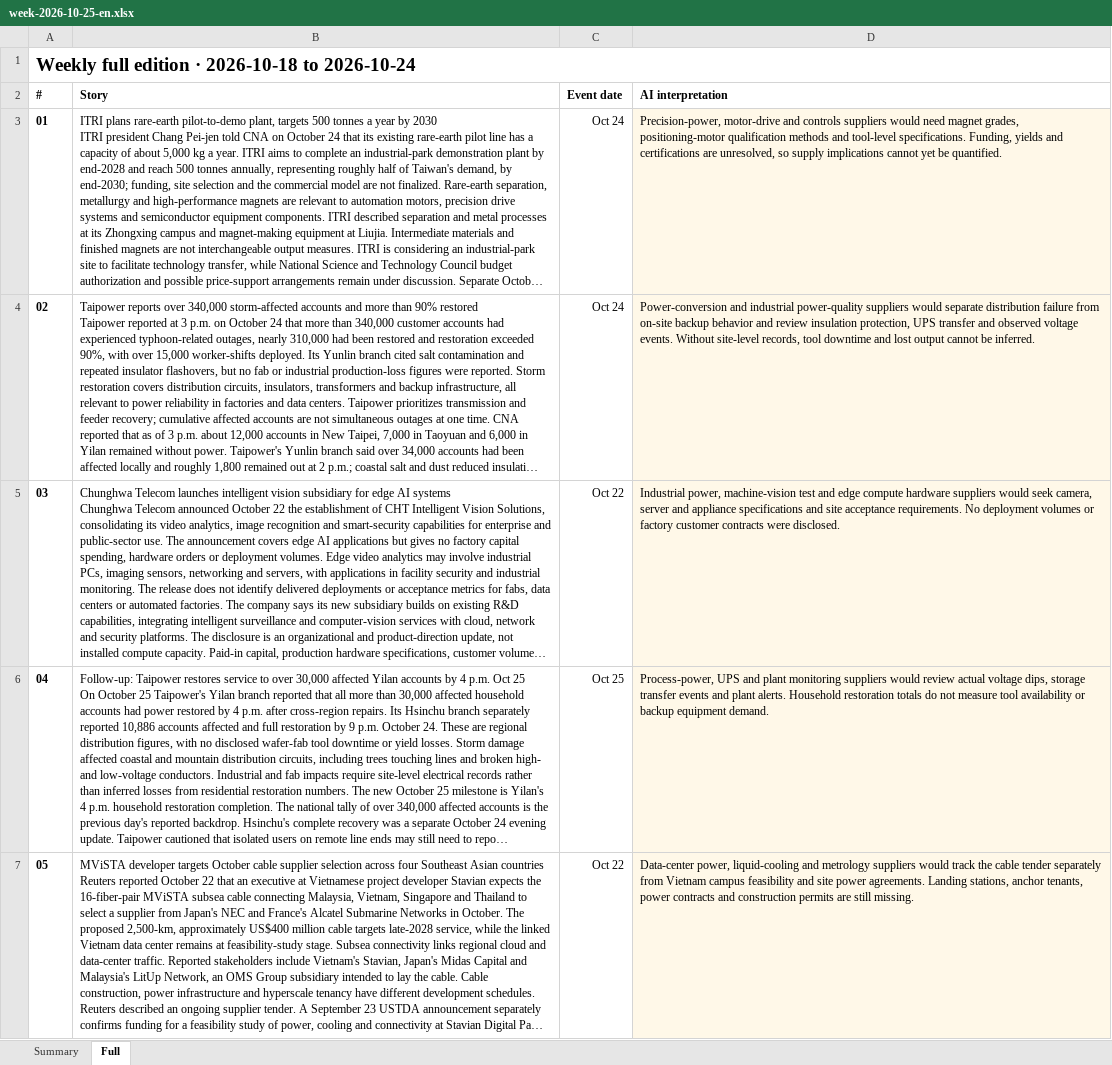
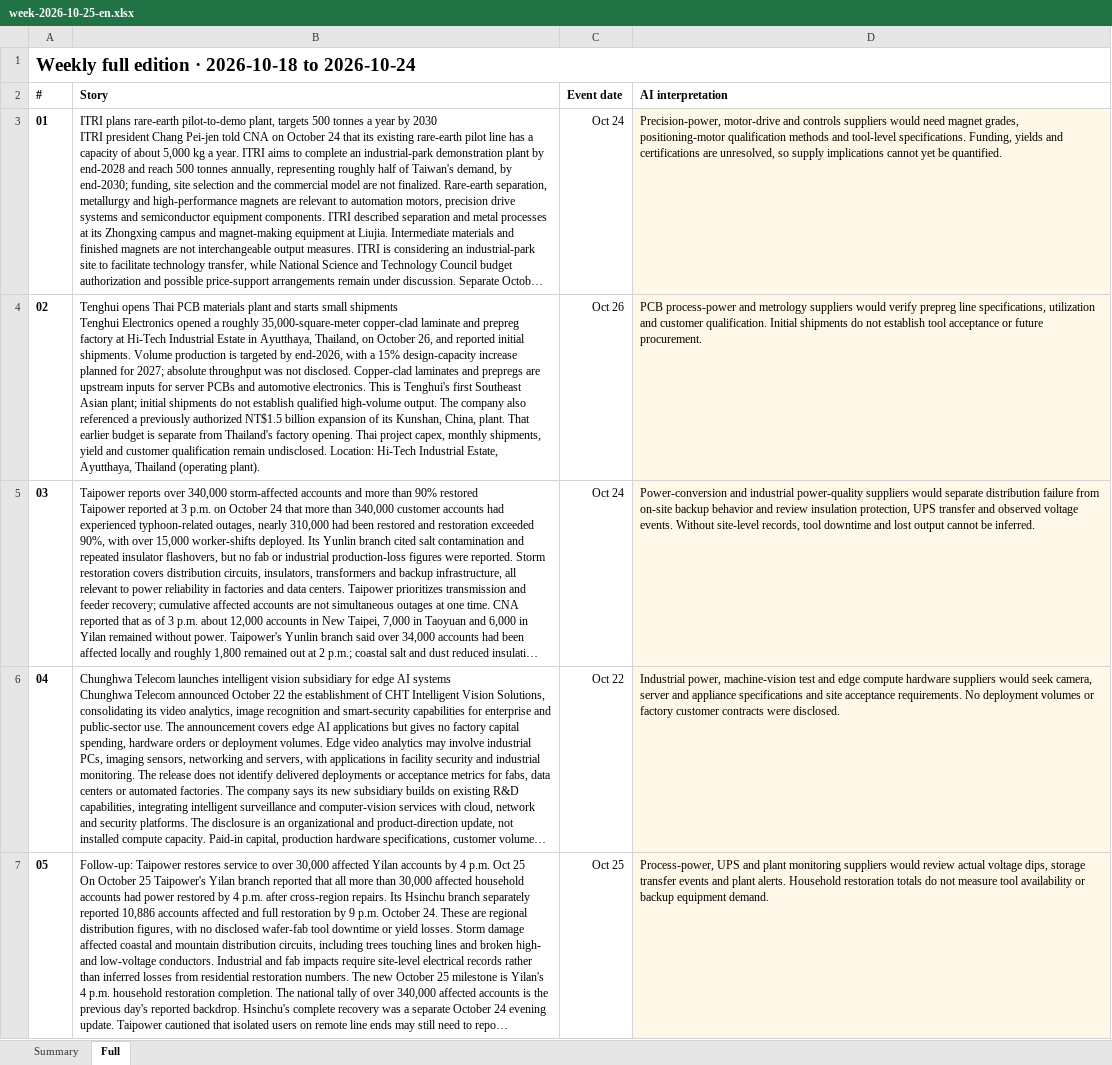
Before and after one commit to aiwlulu/daily-brief-site, an Excel workbook: docs/exports/week-2026-10-25-en.xlsx, sheet Full, drawn as a sheet; only a part is shown; the shorter side is filled out with more unchanged rows; long unchanged cells end in …; values as stored, in another font and other column widths than the file's, no borders; addresses are those after the commit; ↵ is a line break in a cell; the diff covers the shown part only; the diff names each change by its address in the sheet, - before the commit and + after, or states it on an @@ line.

```diff
--- a/docs/exports/week-2026-10-25-en.xlsx (sheet Full)
+++ b/docs/exports/week-2026-10-25-en.xlsx (sheet Full)
+row 4: 02 | Tenghui opens Thai PCB materials plant and starts small shipments ↵ Tenghui Electronics opened a roughly 35,000-square-meter copper-clad laminate and prepreg factory at Hi-Tech Industrial Estate in Ayutthaya, Thailand, on October 26, and reported initial shipments. Volume production is targeted by end-2026, with a 15% design-capacity increase planned for 2027; absolute throughput was not disclosed. Copper-clad laminates and prepregs are upstream inputs for server PCBs and automotive electronics. This is Tenghui's first Southeast Asian plant; initial shipments do not establish qualified high-volume output. The company also referenced a previously authorized NT$1.5 billion expansion of its Kunshan, China, plant. That earlier budget is separate from Thailand's factory opening. Thai project capex, monthly shipments, yield and customer qualification remain undisclosed. Location: Hi-Tech Industrial Estate, Ayutthaya, Thailand (operating plant). | Oct 26 | PCB process-power and metrology suppliers would verify prepreg line specifications, utilization and customer qualification. Initial shipments do not establish tool acceptance or future procurement.
@@ column A (#) renumbered between rows 5 and 16 @@
```
Also changed, not shown: 5 added rows elsewhere in this sheet, sheet Summary, docs/exports/week-2026-10-25.xlsx, 8 other files.
